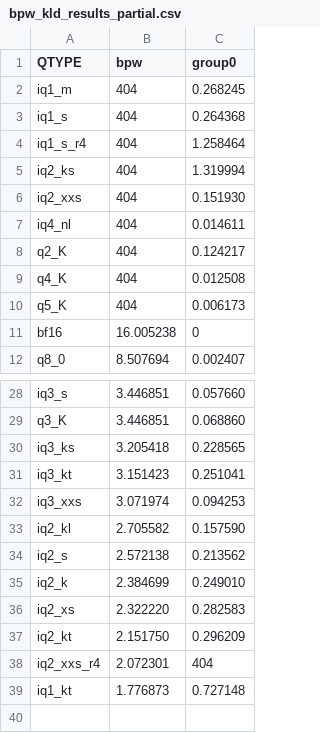
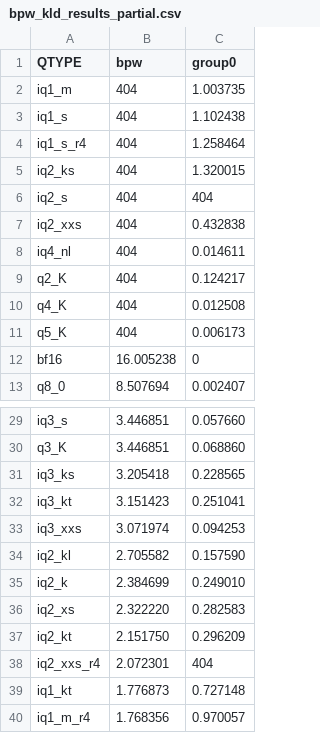
Before and after one commit to Thireus/GGUF-Tool-Suite, a CSV file: models/Qwen3.5-122B-A10B/group0/bpw_kld_results_partial.csv, drawn as a sheet; only a part is shown, gaps mark what is left out.

Commit message:
Qwen3.5-122B-A10B maintenance completed
https://github.com/Thireus/GGUF-Tool-Suite/issues/61
https://github.com/Thireus/GGUF-Tool-Suite/issues/82

```diff
--- a/models/Qwen3.5-122B-A10B/group0/bpw_kld_results_partial.csv
+++ b/models/Qwen3.5-122B-A10B/group0/bpw_kld_results_partial.csv
@@ -1,7 +1,8 @@
 QTYPE,bpw,group0
-iq1_m,404,0.268245
-iq1_s,404,0.264368
+iq1_m,404,1.003735
+iq1_s,404,1.102438
 iq1_s_r4,404,1.258464
-iq2_ks,404,1.319994
-iq2_xxs,404,0.151930
+iq2_ks,404,1.320015
+iq2_s,404,404
+iq2_xxs,404,0.432838
 iq4_nl,404,0.014611
@@ -33,3 +34,2 @@ iq3_xxs,3.071974,0.094253
 iq2_kl,2.705582,0.157590
-iq2_s,2.572138,0.213562
 iq2_k,2.384699,0.249010
@@ -39 +39,2 @@ iq2_xxs_r4,2.072301,404
 iq1_kt,1.776873,0.727148
+iq1_m_r4,1.768356,0.970057
```
Also changed, not shown: models/Qwen3.5-122B-A10B/group0/kld_results.csv, models/Qwen3.5-122B-A10B/group0/kld_results_partial.csv, 10 other files.
